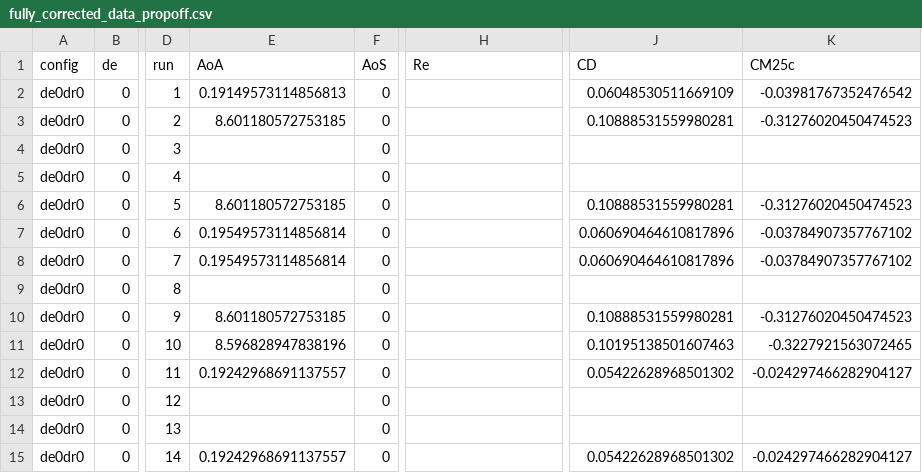
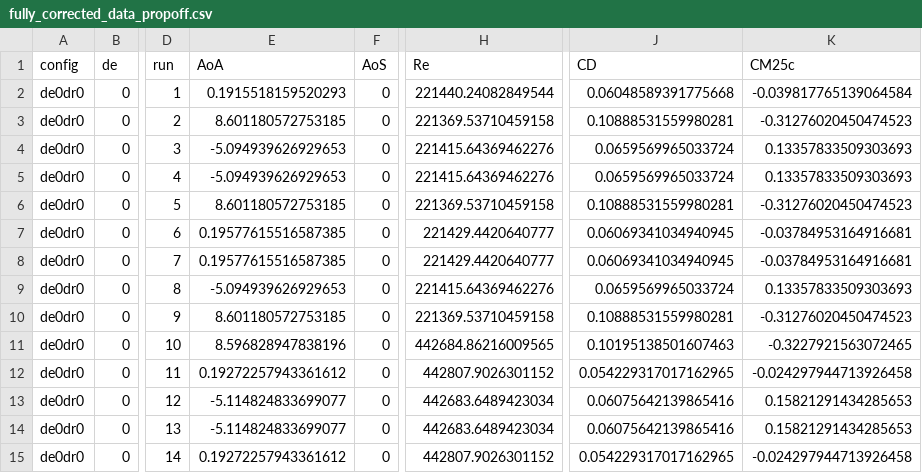
Before and after one commit to marcoscarrvall/experimental_simulations_group8, a CSV file: fully_corrected_data_propoff.csv, drawn as a sheet; only a part is shown, gaps mark what is left out; the diff covers the shown part only; the diff names each change by its address in the sheet, - before the commit and + after, or states it on an @@ line.

```diff
--- a/fully_corrected_data_propoff.csv
+++ b/fully_corrected_data_propoff.csv
-E2 (AoA): 0.19149573114856813
+E2 (AoA): 0.1915518159520293
-H2 (Re): (empty)
+H2 (Re): 221440.24082849544
-J2 (CD): 0.06048530511669109
+J2 (CD): 0.06048589391775668
-K2 (CM25c): -0.03981767352476542
+K2 (CM25c): -0.039817765139064584
-H3 (Re): (empty)
+H3 (Re): 221369.53710459158
-E4:E5 (AoA): (empty)
+E4:E5 (AoA): -5.094939626929653
-H4:H5 (Re): (empty)
+H4:H5 (Re): 221415.64369462276
-J4:J5 (CD): (empty)
+J4:J5 (CD): 0.0659569965033724
-K4:K5 (CM25c): (empty)
+K4:K5 (CM25c): 0.13357833509303693
-H6 (Re): (empty)
+H6 (Re): 221369.53710459158
-E7:E8 (AoA): 0.19549573114856814
+E7:E8 (AoA): 0.19577615516587385
-H7:H8 (Re): (empty)
+H7:H8 (Re): 221429.4420640777
-J7:J8 (CD): 0.060690464610817896
+J7:J8 (CD): 0.06069341034940945
-K7:K8 (CM25c): -0.03784907357767102
+K7:K8 (CM25c): -0.03784953164916681
-E9 (AoA): (empty)
+E9 (AoA): -5.094939626929653
-H9 (Re): (empty)
+H9 (Re): 221415.64369462276
-J9 (CD): (empty)
+J9 (CD): 0.0659569965033724
-K9 (CM25c): (empty)
+K9 (CM25c): 0.13357833509303693
-H10 (Re): (empty)
+H10 (Re): 221369.53710459158
-H11 (Re): (empty)
+H11 (Re): 442684.86216009565
-E12 (AoA): 0.19242968691137557
+E12 (AoA): 0.19272257943361612
-H12 (Re): (empty)
+H12 (Re): 442807.9026301152
-J12 (CD): 0.05422628968501302
+J12 (CD): 0.054229317017162965
-K12 (CM25c): -0.024297466282904127
+K12 (CM25c): -0.024297944713926458
-E13:E14 (AoA): (empty)
+E13:E14 (AoA): -5.114824833699077
-H13:H14 (Re): (empty)
+H13:H14 (Re): 442683.6489423034
-J13:J14 (CD): (empty)
+J13:J14 (CD): 0.06075642139865416
-K13:K14 (CM25c): (empty)
+K13:K14 (CM25c): 0.15821291434285653
-E15 (AoA): 0.19242968691137557
+E15 (AoA): 0.19272257943361612
-H15 (Re): (empty)
+H15 (Re): 442807.9026301152
-J15 (CD): 0.05422628968501302
+J15 (CD): 0.054229317017162965
-K15 (CM25c): -0.024297466282904127
+K15 (CM25c): -0.024297944713926458
```
Also changed, not shown: 141 edited cells elsewhere in this file, 1 other file.
